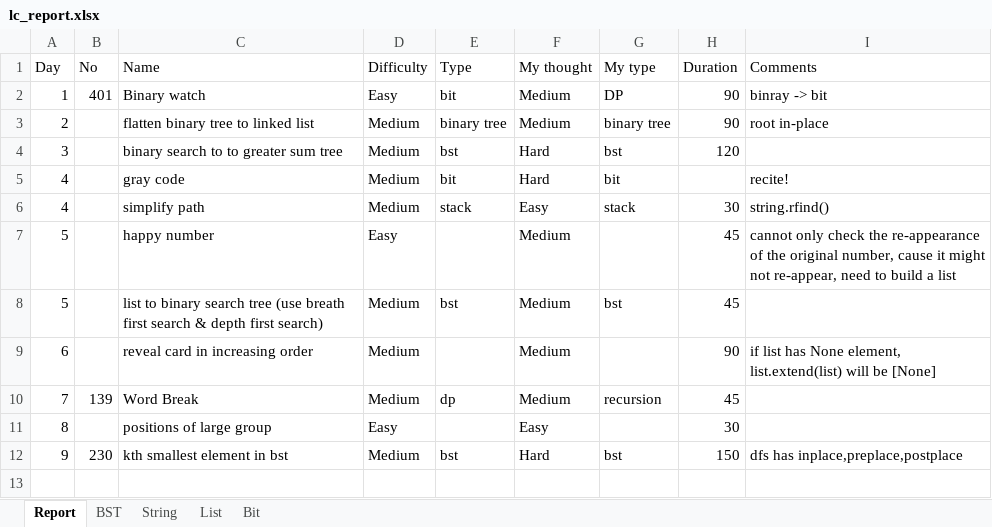
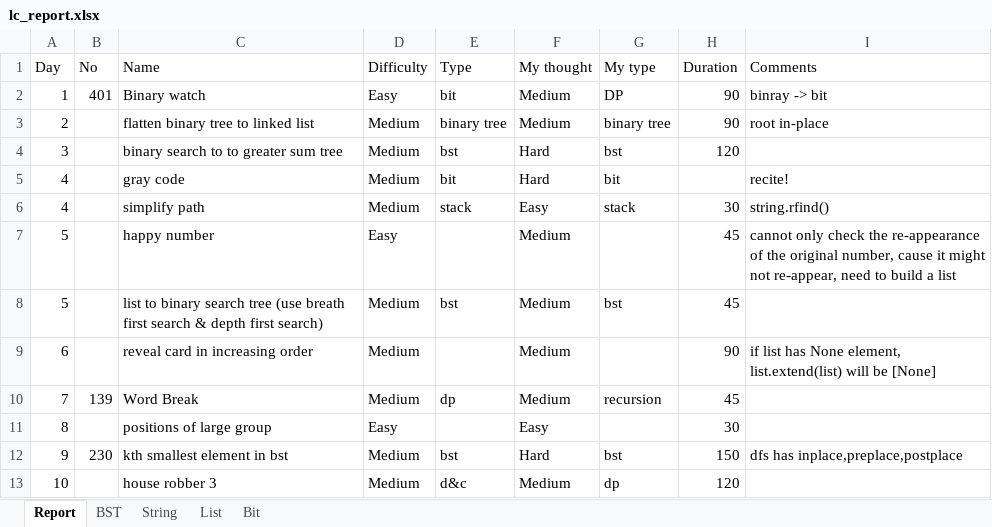
Before and after one commit to clair-hu/PractiseCoding, an Excel workbook: lc/lc_report.xlsx, sheet Report, drawn as a sheet; values as stored, in another font and other column widths than the file's, no borders; the diff names each change by its address in the sheet, - before the commit and + after, or states it on an @@ line.

Commit message:
"Added new and updated report."

```diff
--- a/lc/lc_report.xlsx (sheet Report)
+++ b/lc/lc_report.xlsx (sheet Report)
+row 13: 10 |  | house robber 3 | Medium | d&c | Medium | dp | 120
```
Also changed, not shown: 4 other files.
